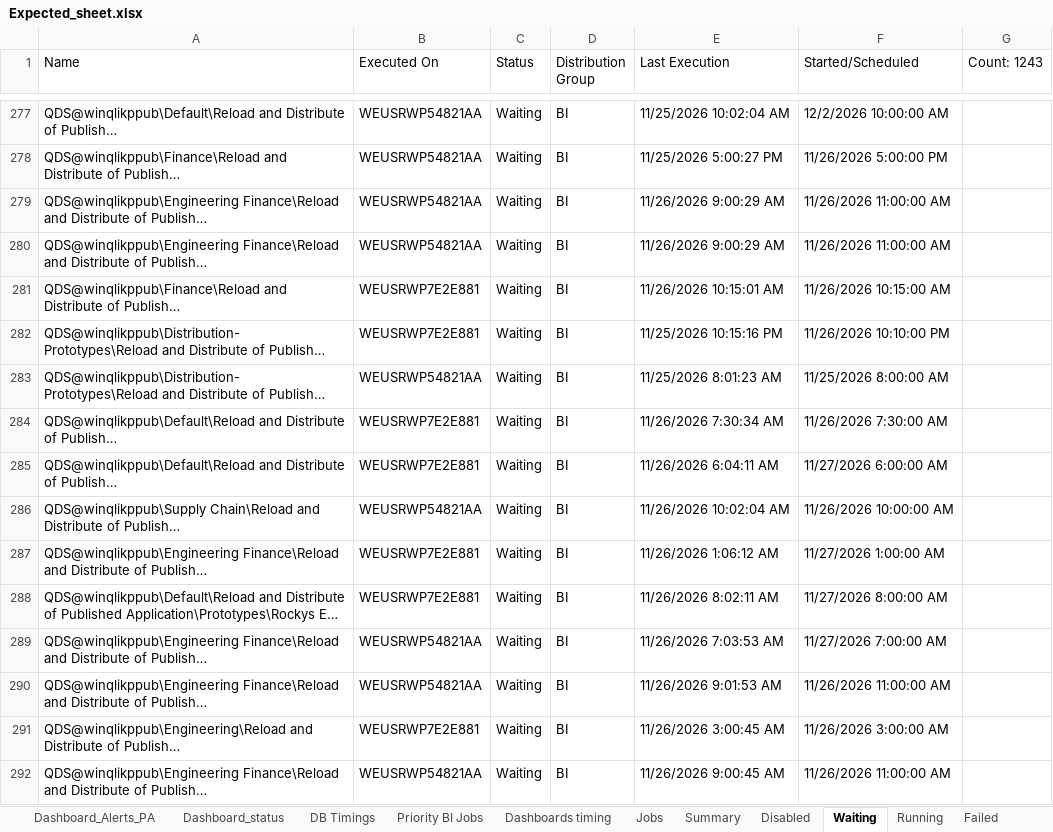
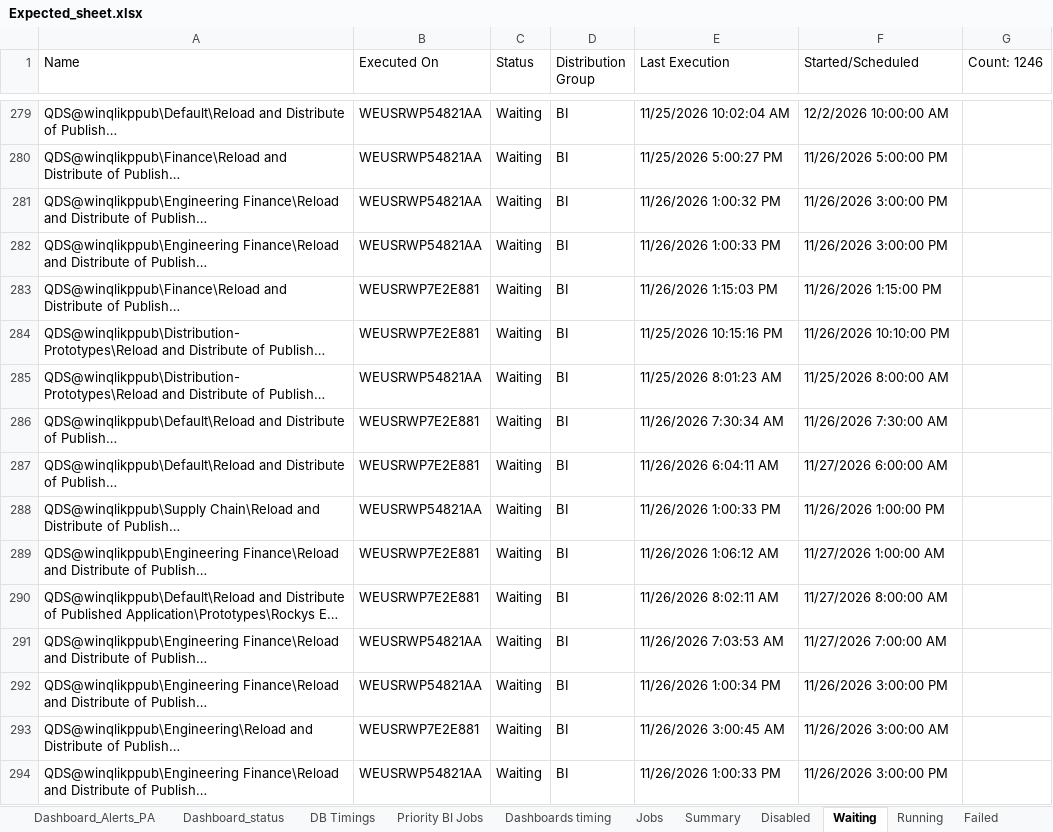
Before and after one commit to warriorcool1213-blip/Wabtec_Qlik_DB-s, an Excel workbook: Expected_sheet.xlsx, sheet Waiting, drawn as a sheet; only a part is shown, gaps mark what is left out; long unchanged cells end in …; values as stored, in another font and other column widths than the file's, no cell formats; addresses are those after the commit; the diff covers the shown part only; the diff names each change by its address in the sheet, - before the commit and + after, or states it on an @@ line.

```diff
--- a/Expected_sheet.xlsx (sheet Waiting)
+++ b/Expected_sheet.xlsx (sheet Waiting)
-G1: Count: 1243
+G1: Count: 1246
-E281 (Last Execution): 11/26/2026 9:00:29 AM
+E281 (Last Execution): 11/26/2026 1:00:32 PM
-F281:F282 (Started/Scheduled): 11/26/2026 11:00:00 AM
+F281:F282 (Started/Scheduled): 11/26/2026 3:00:00 PM
-E282 (Last Execution): 11/26/2026 9:00:29 AM
+E282 (Last Execution): 11/26/2026 1:00:33 PM
-E283 (Last Execution): 11/26/2026 10:15:01 AM
+E283 (Last Execution): 11/26/2026 1:15:03 PM
-F283 (Started/Scheduled): 11/26/2026 10:15:00 AM
+F283 (Started/Scheduled): 11/26/2026 1:15:00 PM
-E288 (Last Execution): 11/26/2026 10:02:04 AM
+E288 (Last Execution): 11/26/2026 1:00:33 PM
-F288 (Started/Scheduled): 11/26/2026 10:00:00 AM
+F288 (Started/Scheduled): 11/26/2026 1:00:00 PM
-E292 (Last Execution): 11/26/2026 9:01:53 AM
+E292 (Last Execution): 11/26/2026 1:00:34 PM
-F292 (Started/Scheduled): 11/26/2026 11:00:00 AM
+F292 (Started/Scheduled): 11/26/2026 3:00:00 PM
-E294 (Last Execution): 11/26/2026 9:00:45 AM
+E294 (Last Execution): 11/26/2026 1:00:33 PM
-F294 (Started/Scheduled): 11/26/2026 11:00:00 AM
+F294 (Started/Scheduled): 11/26/2026 3:00:00 PM
```
Also changed, not shown: 27 added rows, 24 removed rows and 432 edited cells elsewhere in this sheet, sheet Summary, sheet Jobs, sheet Running, sheet Dashboard_status, sheet Dashboard_Alerts_PA, sheet DB Timings, 3 more sheets, cell formats.
